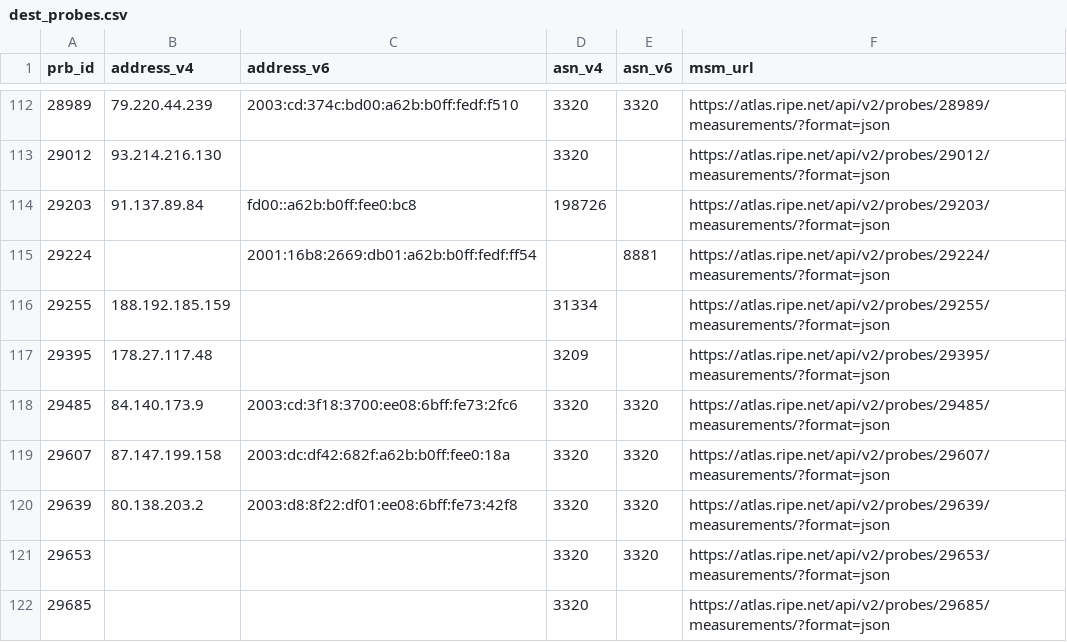
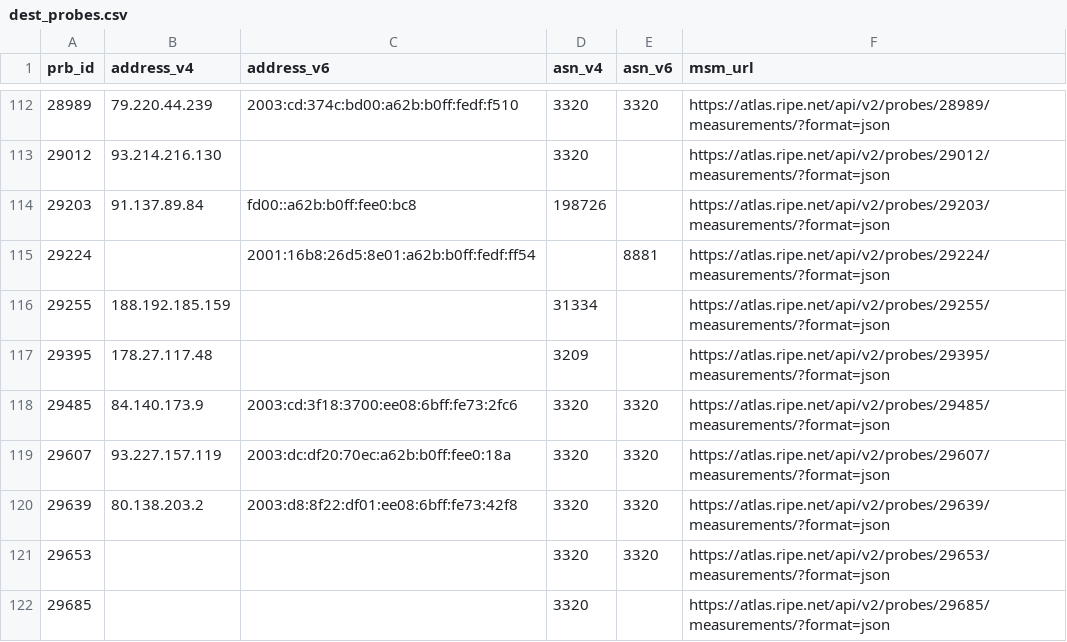
Before and after one commit to veronicator/BachelorThesis-RipeAtlas, a CSV file: dest_probes.csv, drawn as a sheet; only a part is shown, gaps mark what is left out; the diff covers the shown part only.

```diff
--- a/dest_probes.csv
+++ b/dest_probes.csv
@@ -114,3 +114,3 @@ prb_id,address_v4,address_v6,asn_v4,asn_v6,msm_url
 29203,91.137.89.84,fd00::a62b:b0ff:fee0:bc8,198726,,https://atlas.ripe.net/api/v2/probes/29203/measurements/?format=json
-29224,,2001:16b8:2669:db01:a62b:b0ff:fedf:ff54,,8881,https://atlas.ripe.net/api/v2/probes/29224/measurements/?format=json
+29224,,2001:16b8:26d5:8e01:a62b:b0ff:fedf:ff54,,8881,https://atlas.ripe.net/api/v2/probes/29224/measurements/?format=json
 29255,188.192.185.159,,31334,,https://atlas.ripe.net/api/v2/probes/29255/measurements/?format=json
@@ -118,3 +118,3 @@ prb_id,address_v4,address_v6,asn_v4,asn_v6,msm_url
 29485,84.140.173.9,2003:cd:3f18:3700:ee08:6bff:fe73:2fc6,3320,3320,https://atlas.ripe.net/api/v2/probes/29485/measurements/?format=json
-29607,87.147.199.158,2003:dc:df42:682f:a62b:b0ff:fee0:18a,3320,3320,https://atlas.ripe.net/api/v2/probes/29607/measurements/?format=json
+29607,93.227.157.119,2003:dc:df20:70ec:a62b:b0ff:fee0:18a,3320,3320,https://atlas.ripe.net/api/v2/probes/29607/measurements/?format=json
 29639,80.138.203.2,2003:d8:8f22:df01:ee08:6bff:fe73:42f8,3320,3320,https://atlas.ripe.net/api/v2/probes/29639/measurements/?format=json
```
Also changed, not shown: 26 edited cells elsewhere in this file, src_probes.csv, 8 other files.
